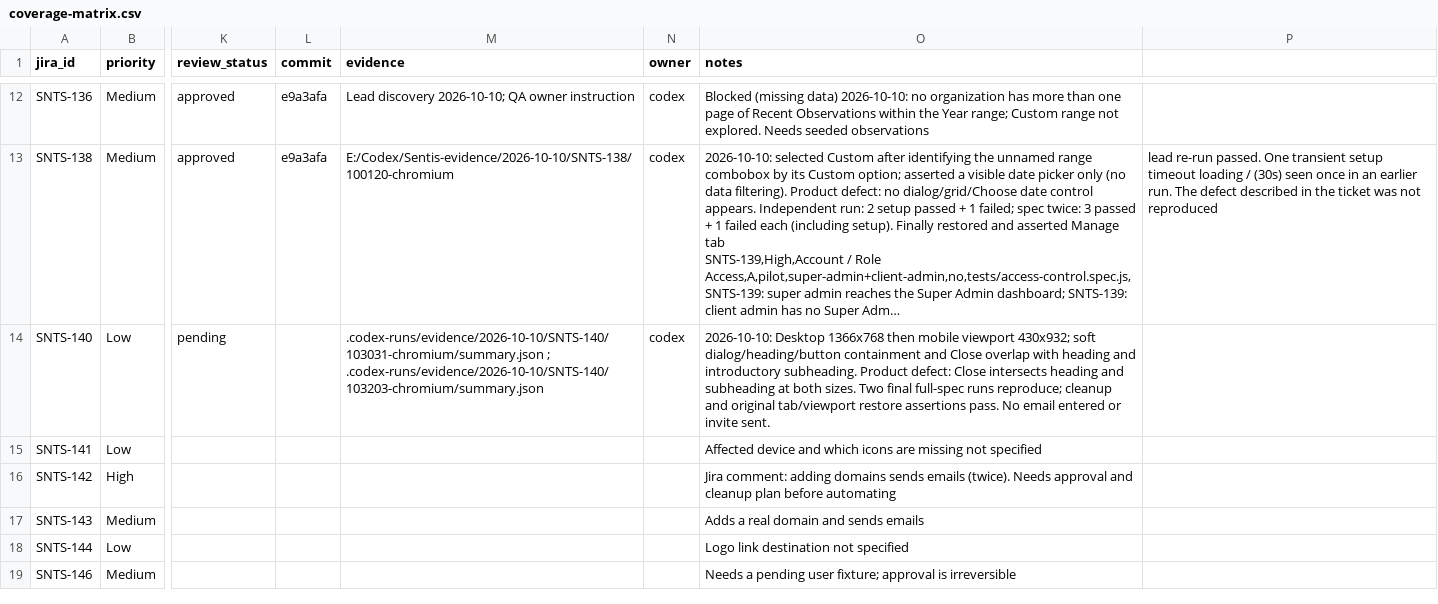
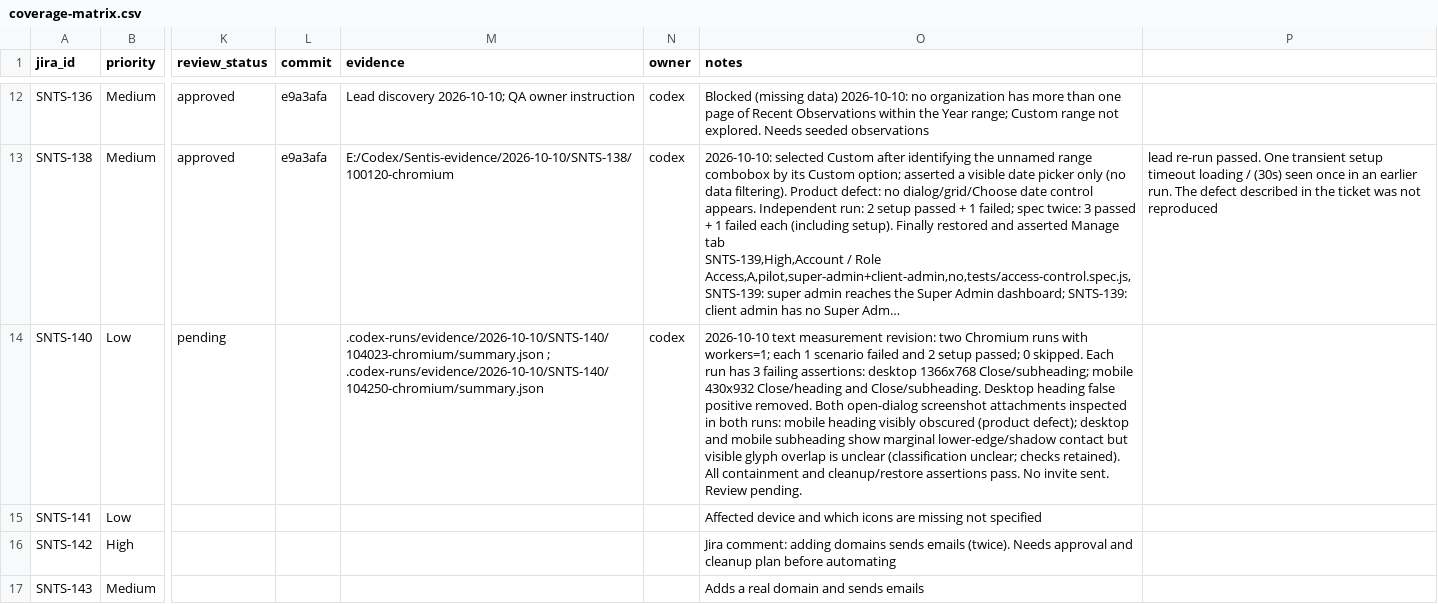
Before and after one commit to filippestrikov/sentis, a CSV file: docs/automation/coverage-matrix.csv, drawn as a sheet; only a part is shown, gaps mark what is left out; the shorter side is filled out with more unchanged rows; long unchanged cells end in …; the diff covers the shown part only; the diff names each change by its address in the sheet, - before the commit and + after, or states it on an @@ line.

Commit message:
Batch 2 C: measure rendered text for overlap checks (remove heading-box false positive)

```diff
--- a/docs/automation/coverage-matrix.csv
+++ b/docs/automation/coverage-matrix.csv
-M14 (evidence): .codex-runs/evidence/2026-10-10/SNTS-140/103031-chromium/summary.json ; .codex-runs/evidence/2026-10-10/SNTS-140/103203-chromium/summary.json
+M14 (evidence): .codex-runs/evidence/2026-10-10/SNTS-140/104023-chromium/summary.json ; .codex-runs/evidence/2026-10-10/SNTS-140/104250-chromium/summary.json
-O14 (notes): 2026-10-10: Desktop 1366x768 then mobile viewport 430x932; soft dialog/heading/button containment and Close overlap with heading and introductory subheading. Product defect: Close intersects heading and subheading at both sizes. Two final full-spec runs reproduce; cleanup and original tab/viewport restore assertions pass. No email entered or invite sent.
+O14 (notes): 2026-10-10 text measurement revision: two Chromium runs with workers=1; each 1 scenario failed and 2 setup passed; 0 skipped. Each run has 3 failing assertions: desktop 1366x768 Close/subheading; mobile 430x932 Close/heading and Close/subheading. Desktop heading false positive removed. Both open-dialog screenshot attachments inspected in both runs: mobile heading visibly obscured (product defect); desktop and mobile subheading show marginal lower-edge/shadow contact but visible glyph overlap is unclear (classification unclear; checks retained). All containment and cleanup/restore assertions pass. No invite sent. Review pending.
```
Also changed, not shown: 4 edited cells elsewhere in this file, 2 other files.
